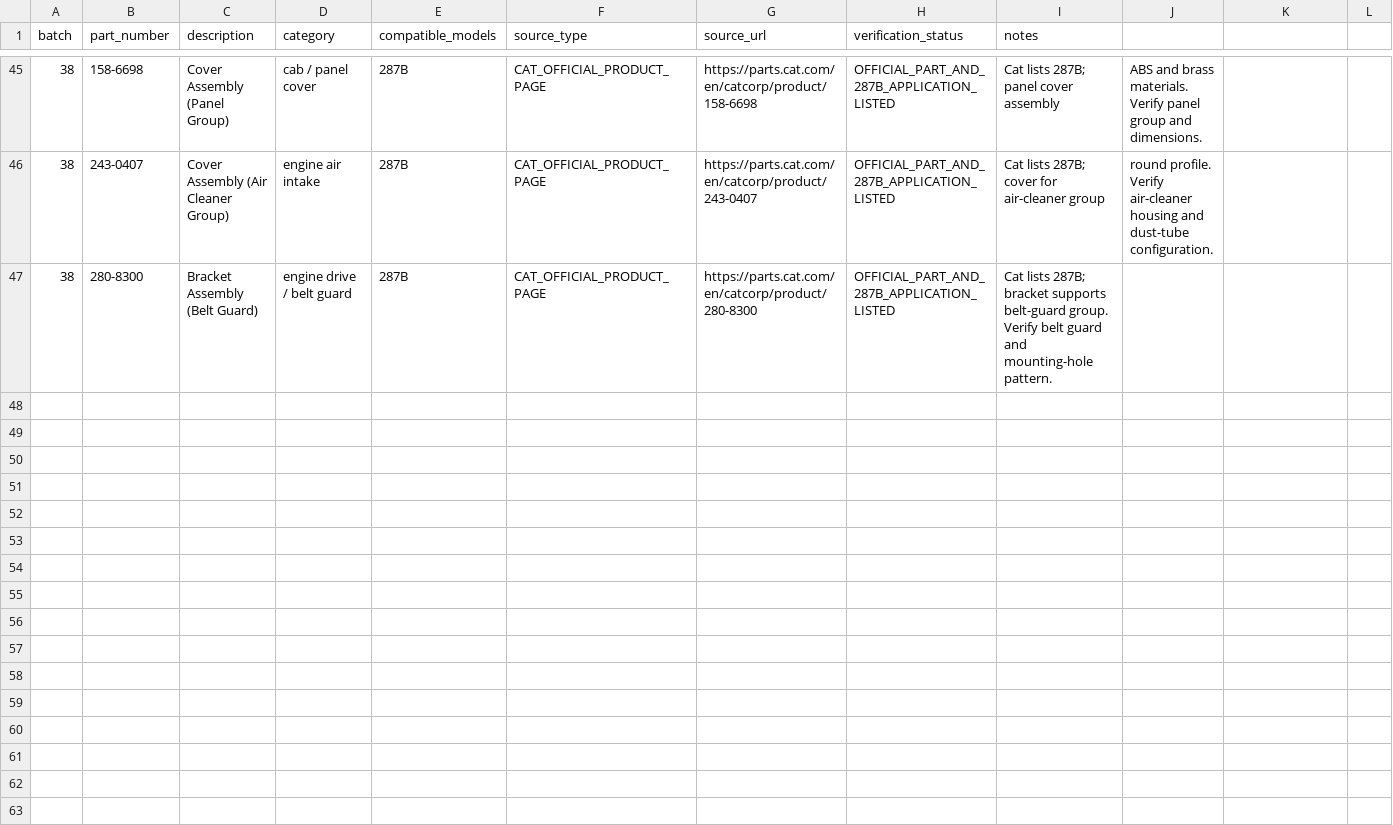
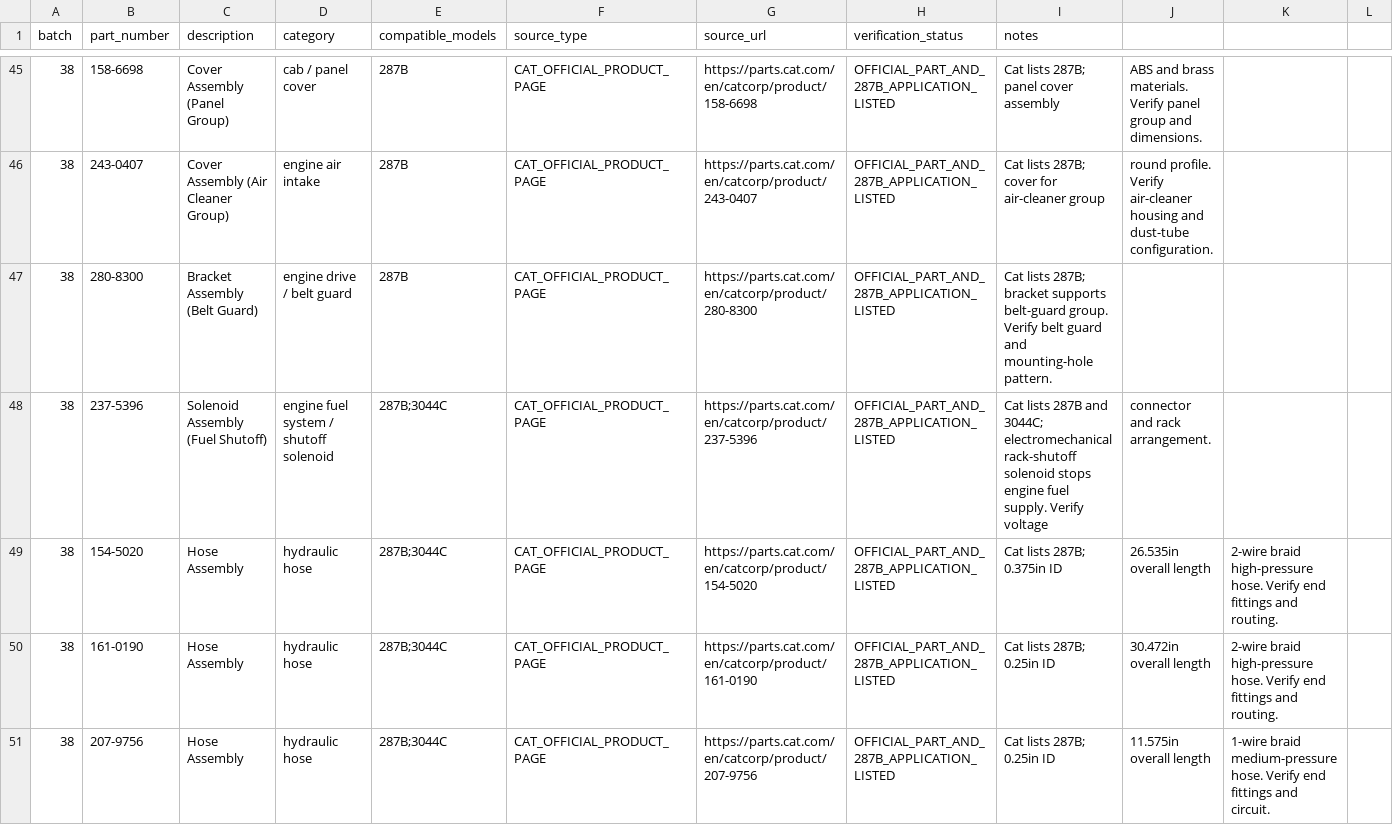
Before and after one commit to saeed860/Amoot-Machine, a CSV file: data/cat-287b-official-batch-38-2026-11-25.csv, drawn as a sheet; only a part is shown, gaps mark what is left out.

Commit message:
catalog: complete Cat 287B batch 38 with four official fuel and hose parts

```diff
--- a/data/cat-287b-official-batch-38-2026-11-25.csv
+++ b/data/cat-287b-official-batch-38-2026-11-25.csv
@@ -47 +47,5 @@ batch,part_number,description,category,compatible_models,source_type,source_url,
 38,280-8300,Bracket Assembly (Belt Guard),engine drive / belt guard,287B,CAT_OFFICIAL_PRODUCT_PAGE,https://parts.cat.com/en/catcorp/product/280-8300,OFFICIAL_PART_AND_287B_APPLICATION_LISTED,Cat lists 287B; bracket supports belt-guard group. Verify belt guard and mounting-hole pattern.
+38,237-5396,Solenoid Assembly (Fuel Shutoff),engine fuel system / shutoff solenoid,287B;3044C,CAT_OFFICIAL_PRODUCT_PAGE,https://parts.cat.com/en/catcorp/product/237-5396,OFFICIAL_PART_AND_287B_APPLICATION_LISTED,Cat lists 287B and 3044C; electromechanical rack-shutoff solenoid stops engine fuel supply. Verify voltage, connector and rack arrangement.
+38,154-5020,Hose Assembly,hydraulic hose,287B;3044C,CAT_OFFICIAL_PRODUCT_PAGE,https://parts.cat.com/en/catcorp/product/154-5020,OFFICIAL_PART_AND_287B_APPLICATION_LISTED,Cat lists 287B; 0.375in ID, 26.535in overall length, 2-wire braid high-pressure hose. Verify end fittings and routing.
+38,161-0190,Hose Assembly,hydraulic hose,287B;3044C,CAT_OFFICIAL_PRODUCT_PAGE,https://parts.cat.com/en/catcorp/product/161-0190,OFFICIAL_PART_AND_287B_APPLICATION_LISTED,Cat lists 287B; 0.25in ID, 30.472in overall length, 2-wire braid high-pressure hose. Verify end fittings and routing.
+38,207-9756,Hose Assembly,hydraulic hose,287B;3044C,CAT_OFFICIAL_PRODUCT_PAGE,https://parts.cat.com/en/catcorp/product/207-9756,OFFICIAL_PART_AND_287B_APPLICATION_LISTED,Cat lists 287B; 0.25in ID, 11.575in overall length, 1-wire braid medium-pressure hose. Verify end fittings and circuit.
```
